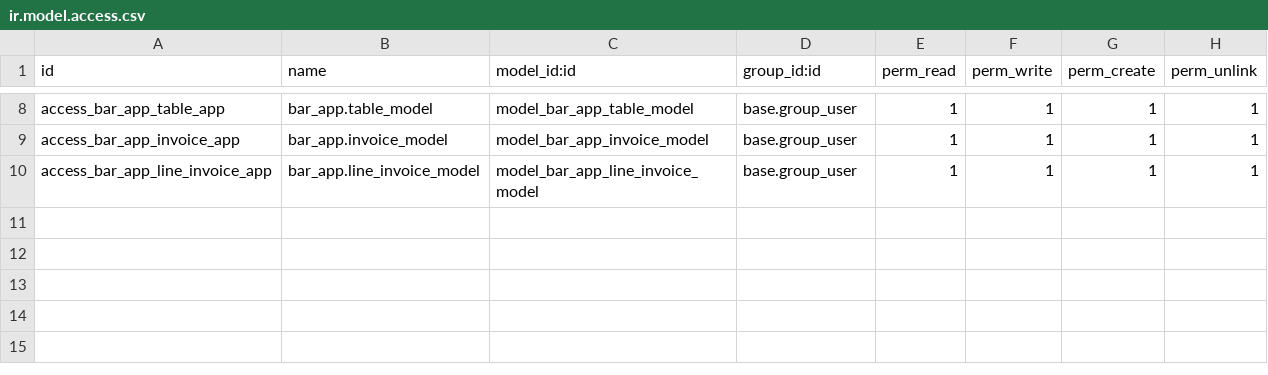
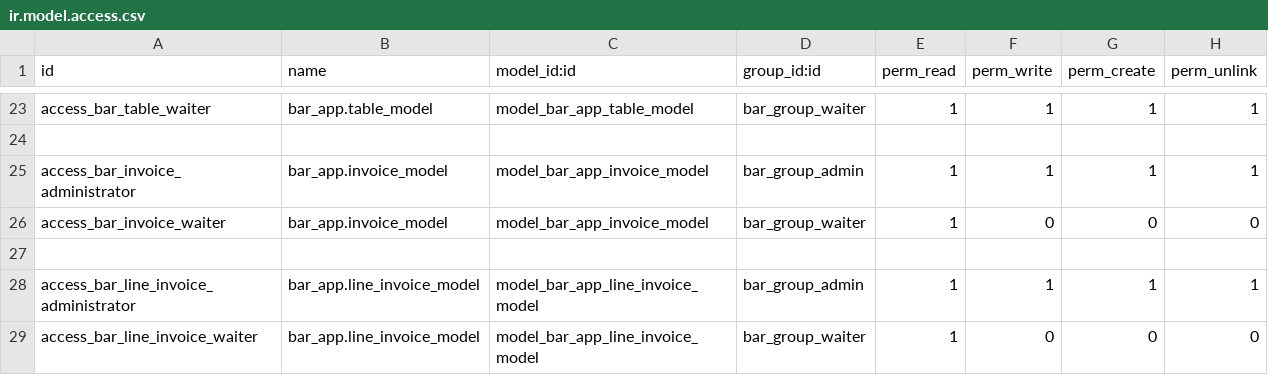
Before and after one commit to bena-sudo/bar-odoo, a CSV file: security/ir.model.access.csv, drawn as a sheet; only a part is shown, gaps mark what is left out; addresses are those after the commit; the diff covers the shown part only; the diff names each change by its address in the sheet, - before the commit and + after, or states it on an @@ line.

```diff
--- a/security/ir.model.access.csv
+++ b/security/ir.model.access.csv
-A23 (id): access_bar_app_table_app
+A23 (id): access_bar_table_waiter
-D23 (group_id:id): base.group_user
+D23 (group_id:id): bar_group_waiter
+row 24: (empty)
-A25 (id): access_bar_app_invoice_app
+A25 (id): access_bar_invoice_administrator
-D25 (group_id:id): base.group_user
+D25 (group_id:id): bar_group_admin
+row 26: access_bar_invoice_waiter | bar_app.invoice_model | model_bar_app_invoice_model | bar_group_waiter | 1 | 0 | 0 | 0
+row 27: (empty)
-A28 (id): access_bar_app_line_invoice_app
+A28 (id): access_bar_line_invoice_administrator
-D28 (group_id:id): base.group_user
+D28 (group_id:id): bar_group_admin
+row 29: access_bar_line_invoice_waiter | bar_app.line_invoice_model | model_bar_app_line_invoice_model | bar_group_waiter | 1 | 0 | 0 | 0
```
Also changed, not shown: 15 added rows and 10 edited cells elsewhere in this file, 2 other files.
